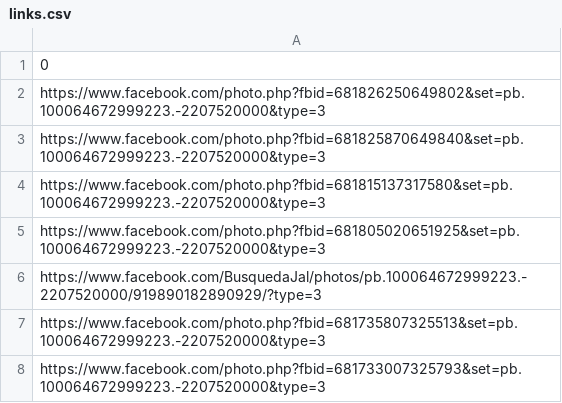
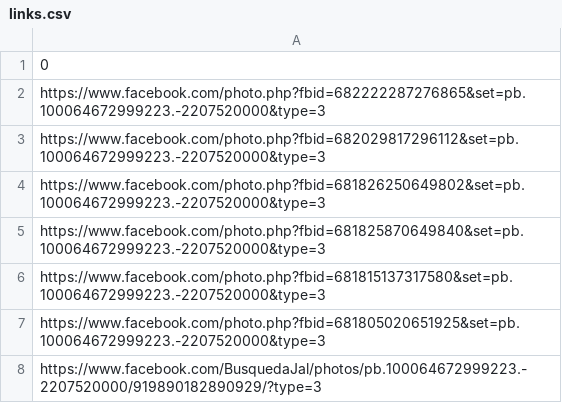
Before and after one commit to jolarove/cedulas, a CSV file: links.csv, drawn as a sheet; only a part is shown; the shorter side is filled out with more unchanged rows; the diff names each change by its address in the sheet, - before the commit and + after, or states it on an @@ line.

```diff
--- a/links.csv
+++ b/links.csv
+row 2: https://www.facebook.com/photo.php?fbid=682222287276865&set=pb.100064672999223.-2207520000&type=3
+row 3: https://www.facebook.com/photo.php?fbid=682029817296112&set=pb.100064672999223.-2207520000&type=3
```
Also changed, not shown: 4 other files.
